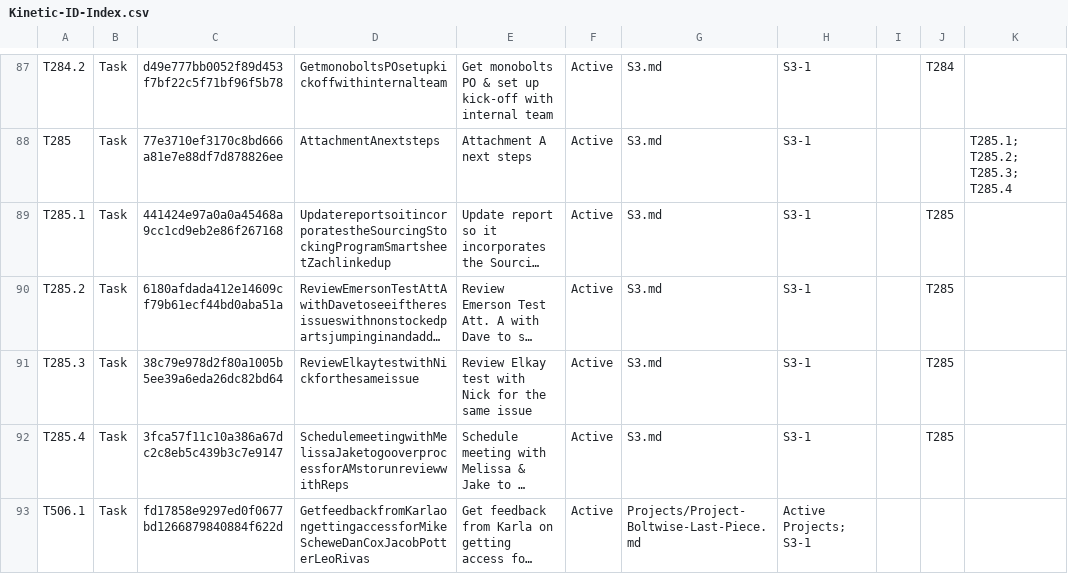
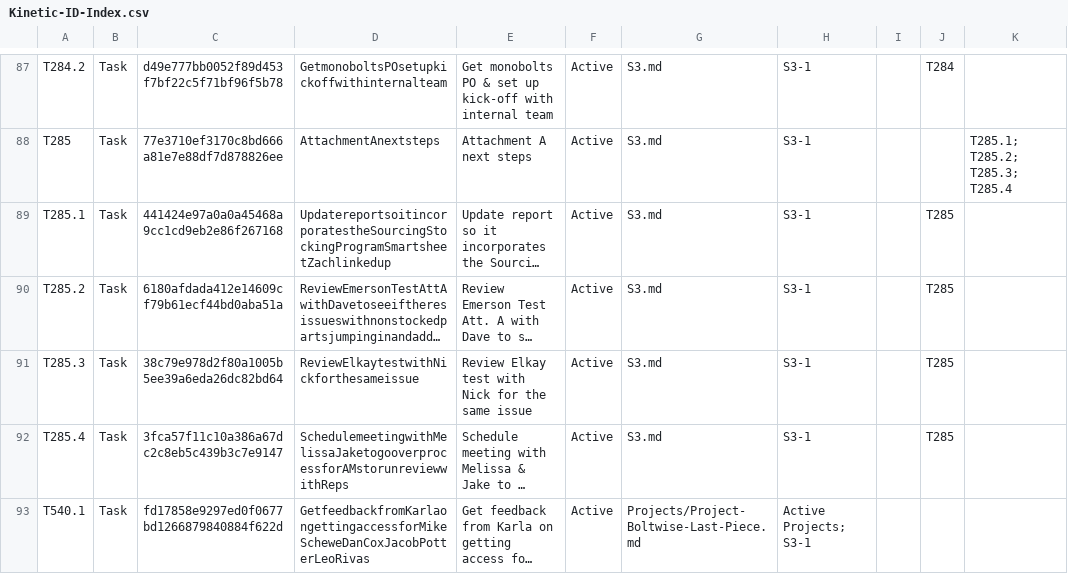
Before and after one commit to mikesturm/Kinetic, a CSV file: Kinetic-ID-Index.csv, drawn as a sheet; only a part is shown, gaps mark what is left out; long unchanged cells end in …; the diff names each change by its address in the sheet, - before the commit and + after, or states it on an @@ line.

```diff
--- a/Kinetic-ID-Index.csv
+++ b/Kinetic-ID-Index.csv
-A93: T506.1
+A93: T540.1
```
Also changed, not shown: Views/Tasks_Active.csv, Views/Tasks_By_S3.csv, 4 other files.
